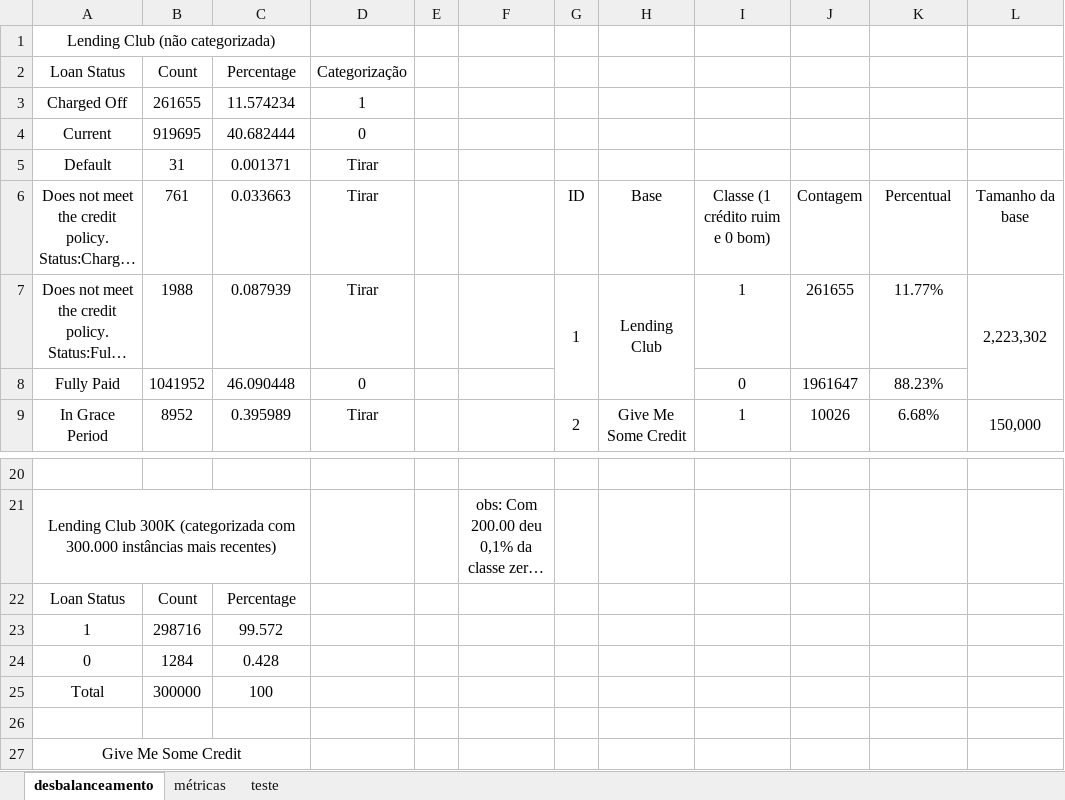
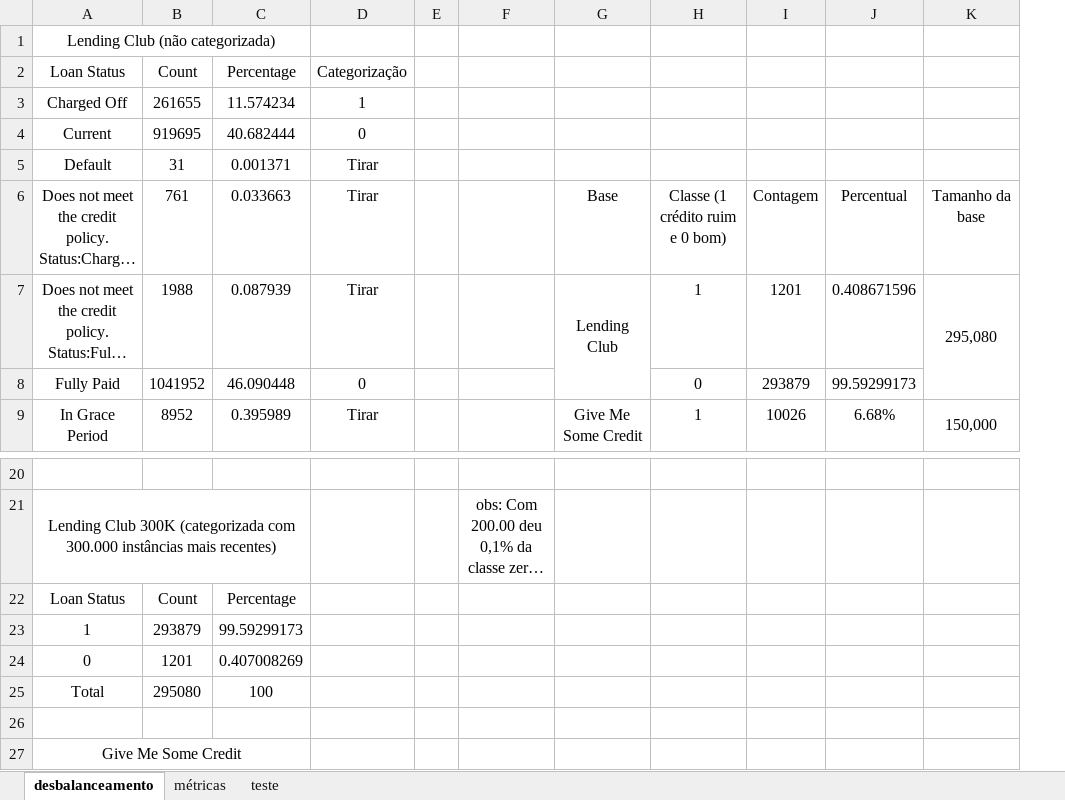
Before and after one commit to PedroGusso/balanced_ensemble_credit_scoring, an Excel workbook: datasets-analysis/desbalanceamento.xlsx, sheet desbalanceamento, drawn as a sheet; only a part is shown, gaps mark what is left out; long unchanged cells end in …; values as stored, in another font and other column widths than the file's, no borders; conditional formats not drawn; removed rows and columns are numbered as before the commit, all else as after; the diff names each change by its address in the sheet, - before the commit and + after, or states it on an @@ line.

Commit message:
Update desbalanceamento.xlsx

```diff
--- a/datasets-analysis/desbalanceamento.xlsx (sheet desbalanceamento)
+++ b/datasets-analysis/desbalanceamento.xlsx (sheet desbalanceamento)
-column G, rows 6-9: ID | 1 |  | 2
-I7: 261655
+I7: 1201
-J7: 11.77%
+J7: 0.408671596
-K7: 2,223,302
+K7: 295,080
-I8: 1961647
+I8: 293879
-J8: 88.23%
+J8: 99.59299173
-B23 (Count): 298716
+B23 (Count): 293879
-C23 (Percentage): 99.572
+C23 (Percentage): 99.59299173
-B24 (Count): 1284
+B24 (Count): 1201
-C24 (Percentage): 0.428
+C24 (Percentage): 0.407008269
-B25 (Count): 300000
+B25 (Count): 295080
```
